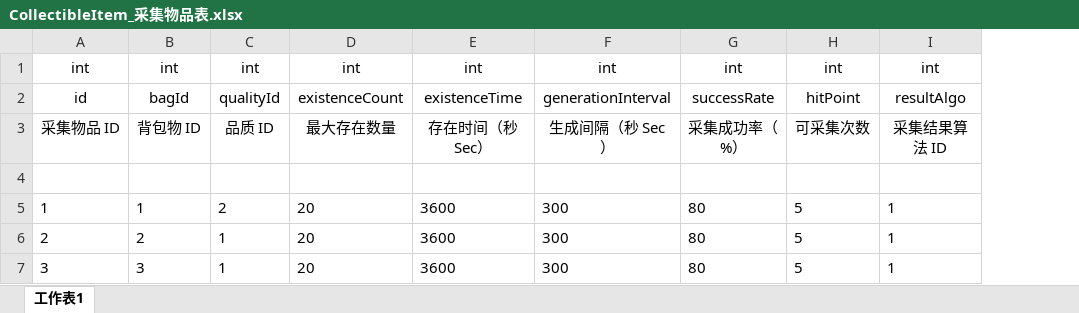
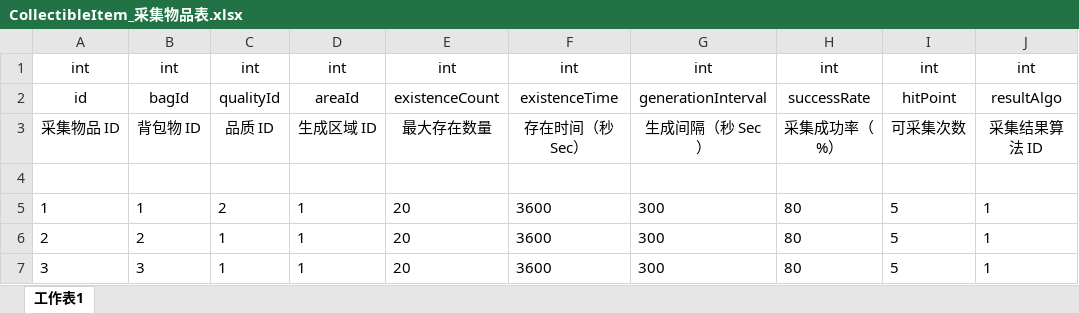
Before and after one commit to mobox-lab/dragonverse, an Excel workbook: Excels/CollectibleItem_采集物品表.xlsx, sheet 工作表1, drawn as a sheet; values as stored, in another font and other column widths than the file's, no borders; the diff names each change by its address in the sheet, - before the commit and + after, or states it on an @@ line.

```diff
--- a/Excels/CollectibleItem_采集物品表.xlsx (sheet 工作表1)
+++ b/Excels/CollectibleItem_采集物品表.xlsx (sheet 工作表1)
+column D, rows 1-7: int | areaId | 生成区域 ID |  | 1 | 1 | 1
```
Also changed, not shown: Excels/Dragon_龙表.xlsx, Excels/Npc_非玩家角色表.xlsx, 5 other files.
